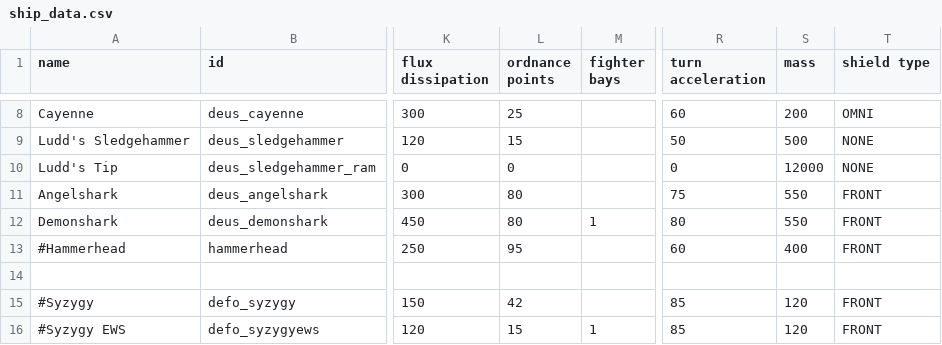
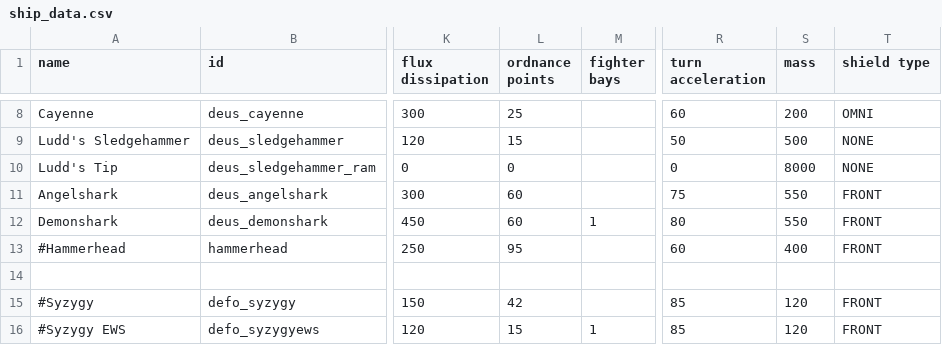
Before and after one commit to b0bhat/starsectormod-ultraships, a CSV file: data/hulls/ship_data.csv, drawn as a sheet; only a part is shown, gaps mark what is left out; the diff names each change by its address in the sheet, - before the commit and + after, or states it on an @@ line.

```diff
--- a/data/hulls/ship_data.csv
+++ b/data/hulls/ship_data.csv
-S10 (mass): 12000
+S10 (mass): 8000
-L11:L12 (ordnance points): 80
+L11:L12 (ordnance points): 60
```
Also changed, not shown: data/weapons/weapon_data.csv, 9 other files.
